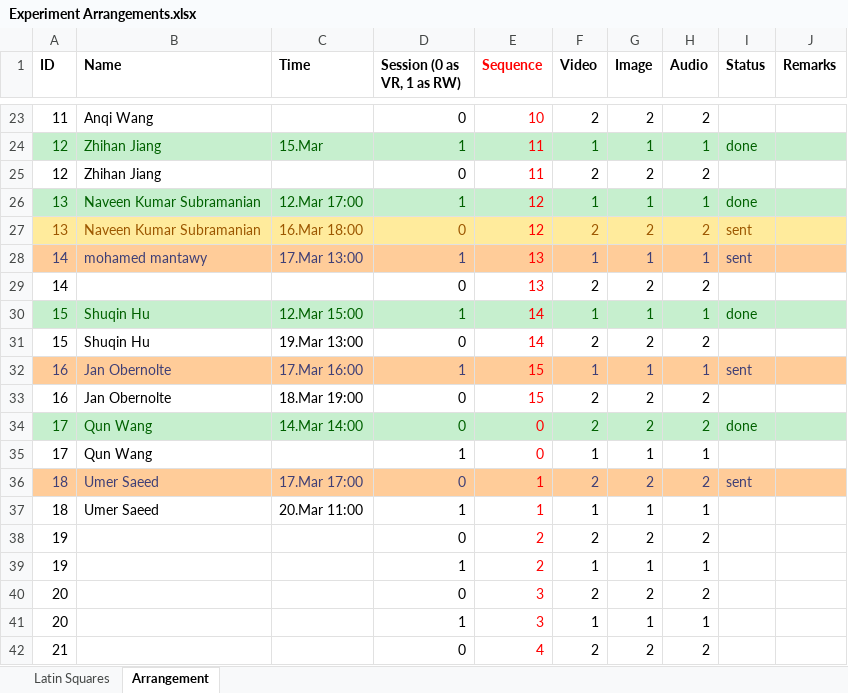
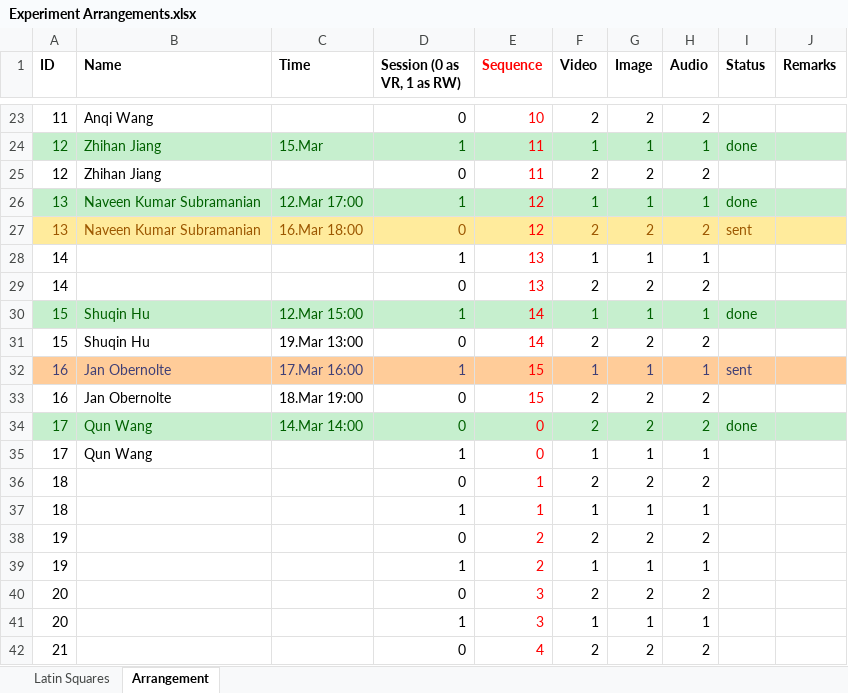
Before and after one commit to radiahrivu/MasterThesis, an Excel workbook: Experiment Arrangements.xlsx, sheet Arrangement, drawn as a sheet; only a part is shown, gaps mark what is left out; values as stored, in another font and other column widths than the file's, no borders; the diff names each change by its address in the sheet, - before the commit and + after, or states it on an @@ line.

Commit message:
arrange

```diff
--- a/Experiment Arrangements.xlsx (sheet Arrangement)
+++ b/Experiment Arrangements.xlsx (sheet Arrangement)
-A28:J28 fill: #FFCC99
+A28:J28 fill: none
-A28 text colour: #3F3F76
+A28 text colour: black
-B28 (Name): mohamed mantawy
+B28 (Name): (empty)
-C28 (Time): 17.Mar 13:00
+C28 (Time): (empty)
-D28 text colour: #3F3F76
+D28 text colour: black
-F28:H28 text colour: #3F3F76
+F28:H28 text colour: black
-I28 (Status): sent
+I28 (Status): (empty)
-A36:J36 fill: #FFCC99
+A36:J36 fill: none
-A36 text colour: #3F3F76
+A36 text colour: black
-B36:B37 (Name): Umer Saeed
+B36:B37 (Name): (empty)
-C36 (Time): 17.Mar 17:00
+C36 (Time): (empty)
-D36 text colour: #3F3F76
+D36 text colour: black
-F36:H36 text colour: #3F3F76
+F36:H36 text colour: black
-I36 (Status): sent
+I36 (Status): (empty)
-C37 (Time): 20.Mar 11:00
+C37 (Time): (empty)
```
